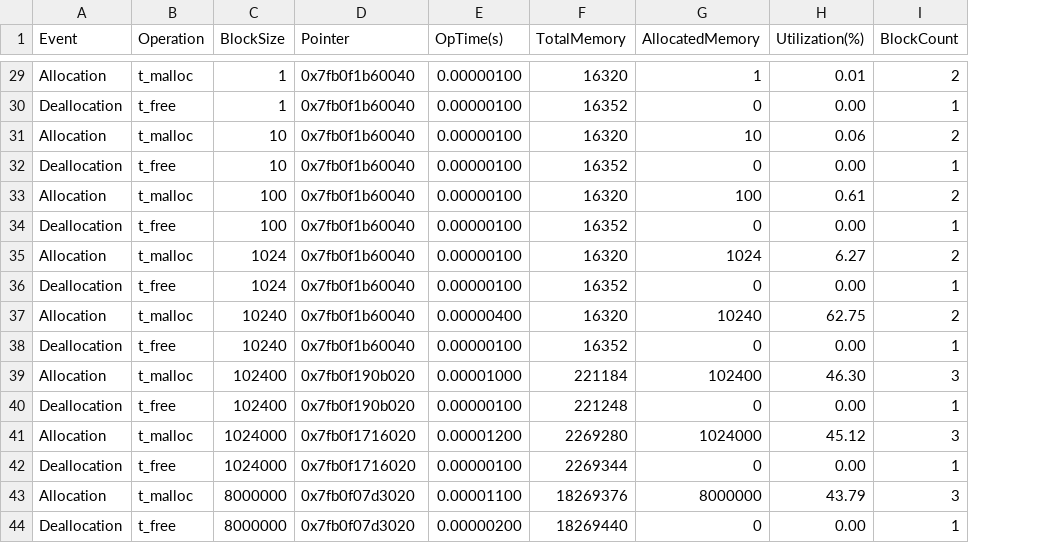
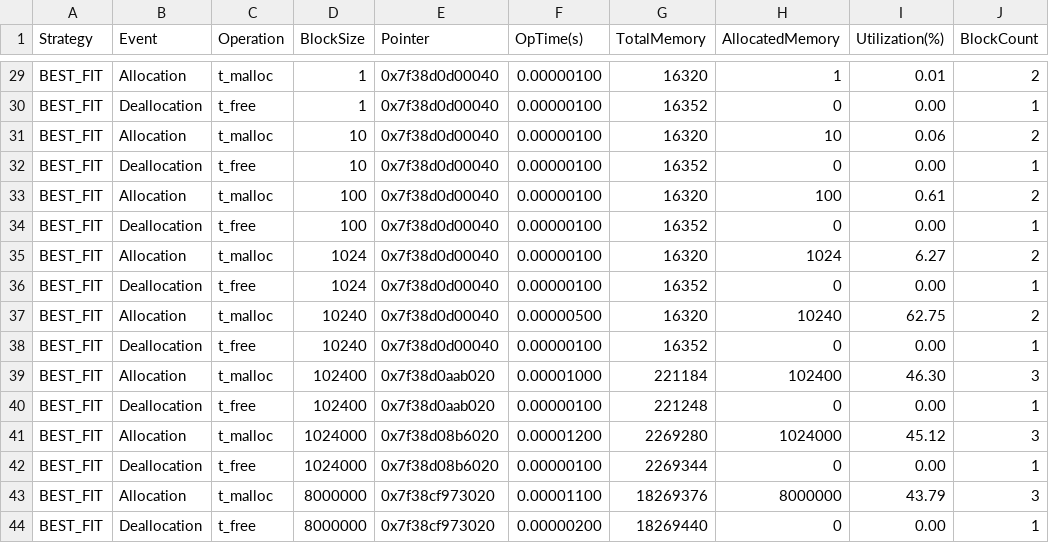
Before and after one commit to MouseTrap-codes/cs429H_Prog10, a CSV file: allocator_report_best.csv, drawn as a sheet; only a part is shown, gaps mark what is left out; addresses are those after the commit; the diff covers the shown part only; the diff names each change by its address in the sheet, - before the commit and + after, or states it on an @@ line.

```diff
--- a/allocator_report_best.csv
+++ b/allocator_report_best.csv
+column A (Strategy), rows 29-44: all BEST_FIT
-E29:E38 (Pointer): 0x7fb0f1b60040
+E29:E38 (Pointer): 0x7f38d0d00040
-F37 (OpTime(s)): 0.00000400
+F37 (OpTime(s)): 0.00000500
-E39:E40 (Pointer): 0x7fb0f190b020
+E39:E40 (Pointer): 0x7f38d0aab020
-E41:E42 (Pointer): 0x7fb0f1716020
+E41:E42 (Pointer): 0x7f38d08b6020
-E43:E44 (Pointer): 0x7fb0f07d3020
+E43:E44 (Pointer): 0x7f38cf973020
```
Also changed, not shown: 31 edited cells elsewhere in this file, allocator_report_first.csv, allocator_report_worst.csv, 2 other files.
